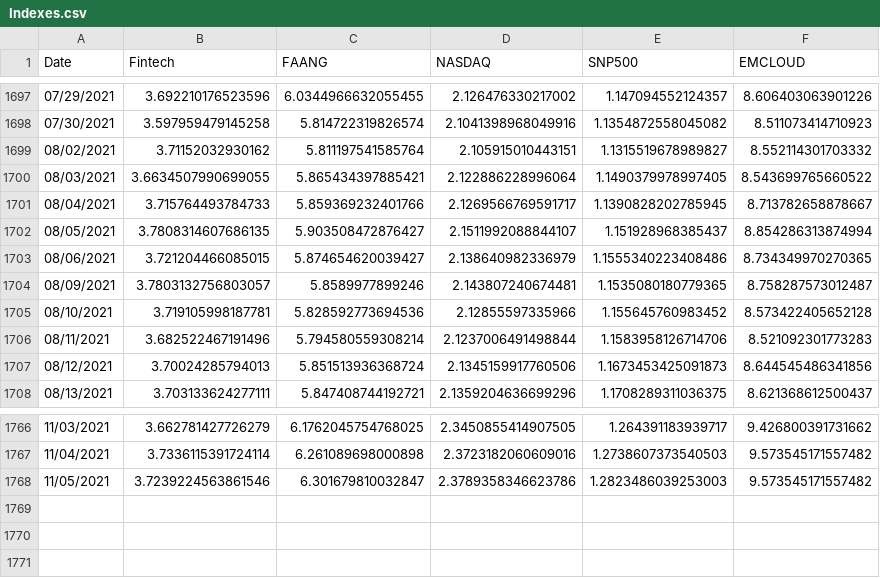
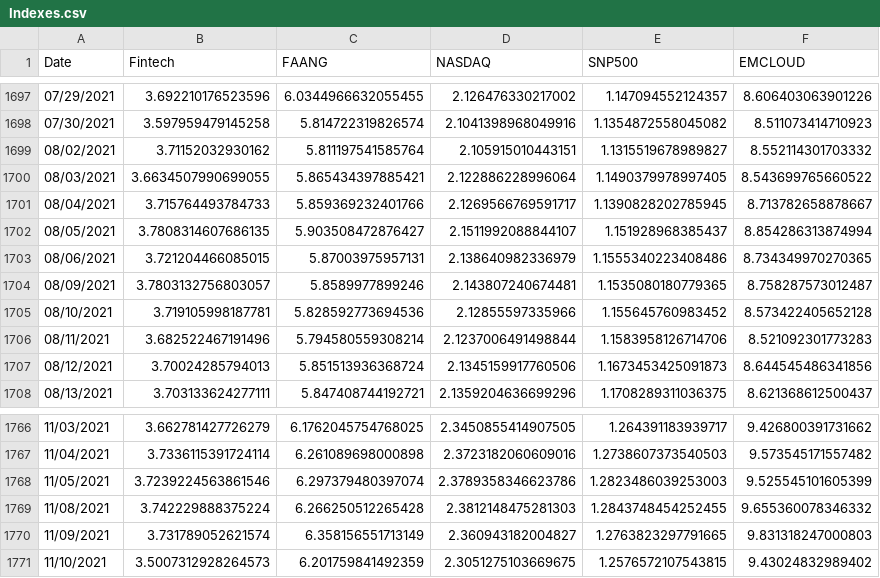
Before and after one commit to fprimecapital/findex, a CSV file: Indexes.csv, drawn as a sheet; only a part is shown, gaps mark what is left out.

Commit message:
committing files

```diff
--- a/Indexes.csv
+++ b/Indexes.csv
@@ -1702,3 +1702,3 @@ Date,Fintech,FAANG,NASDAQ,SNP500,EMCLOUD
 08/05/2021,3.7808314607686135,5.903508472876427,2.1511992088844107,1.151928968385437,8.854286313874994
-08/06/2021,3.721204466085015,5.874654620039427,2.138640982336979,1.1555340223408486,8.734349970270365
+08/06/2021,3.721204466085015,5.87003975957131,2.138640982336979,1.1555340223408486,8.734349970270365
 08/09/2021,3.7803132756803057,5.8589977899246,2.143807240674481,1.1535080180779365,8.758287573012487
@@ -1767,2 +1767,5 @@ Date,Fintech,FAANG,NASDAQ,SNP500,EMCLOUD
 11/04/2021,3.7336115391724114,6.261089698000898,2.3723182060609016,1.2738607373540503,9.573545171557482
-11/05/2021,3.7239224563861546,6.301679810032847,2.3789358346623786,1.2823486039253003,9.573545171557482
+11/05/2021,3.7239224563861546,6.297379480397074,2.3789358346623786,1.2823486039253003,9.525545101605399
+11/08/2021,3.742229888375224,6.266250512265428,2.3812148475281303,1.2843748454252455,9.655360078346332
+11/09/2021,3.731789052621574,6.358156551713149,2.360943182004827,1.2763823297791665,9.831318247000803
+11/10/2021,3.5007312928264573,6.201759841492359,2.3051275103669675,1.2576572107543815,9.43024832989402
```
